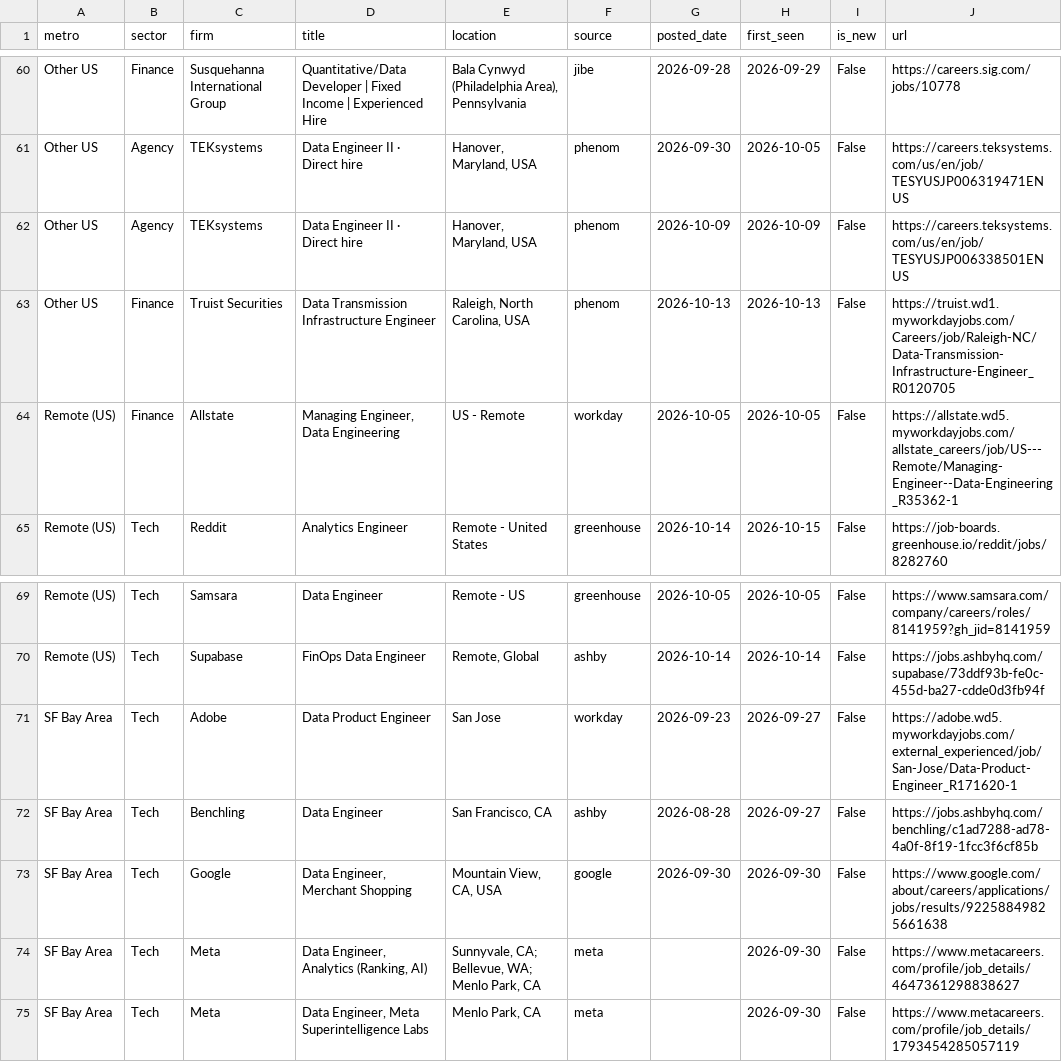
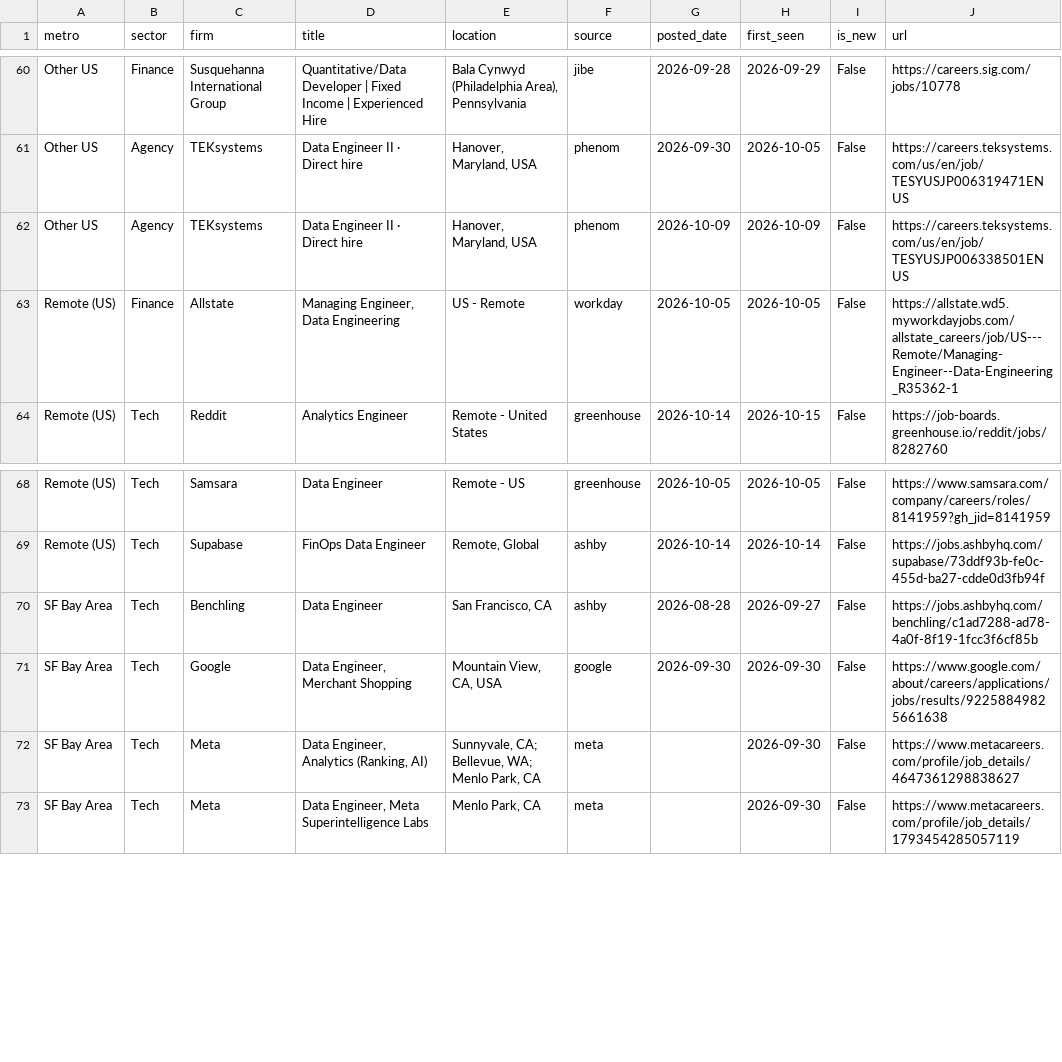
Before and after one commit to nakuljadeja08/Street-Watch, a CSV file: tech_watch_jobs.csv, drawn as a sheet; only a part is shown, gaps mark what is left out.

Commit message:
chore: daily tech pull 2026-10-20

```diff
--- a/tech_watch_jobs.csv
+++ b/tech_watch_jobs.csv
@@ -62,3 +62,2 @@ Other US,Agency,TEKsystems,Data Engineer II · Direct hire,"Hanover, Maryland, U
 Other US,Agency,TEKsystems,Data Engineer II · Direct hire,"Hanover, Maryland, USA",phenom,2026-10-09,2026-10-09,False,https://careers.teksystems.com/us/en/job/TESYUSJP006338501ENUS
-Other US,Finance,Truist Securities,Data Transmission Infrastructure Engineer,"Raleigh, North Carolina, USA",phenom,2026-10-13,2026-10-13,False,https://truist.wd1.myworkdayjobs.com/Careers/job/Raleigh-NC/Data-Transmission-Infrastructure-Engineer_R0120705
 Remote (US),Finance,Allstate,"Managing Engineer, Data Engineering",US - Remote,workday,2026-10-05,2026-10-05,False,https://allstate.wd5.myworkdayjobs.com/allstate_careers/job/US---Remote/Managing-Engineer--Data-Engineering_R35362-1
@@ -70,3 +69,2 @@ Remote (US),Tech,Samsara,Data Engineer,Remote - US,greenhouse,2026-10-05,2026-10
 Remote (US),Tech,Supabase,FinOps Data Engineer,"Remote, Global",ashby,2026-10-14,2026-10-14,False,https://jobs.ashbyhq.com/supabase/73ddf93b-fe0c-455d-ba27-cdde0d3fb94f
-SF Bay Area,Tech,Adobe,Data Product Engineer,San Jose,workday,2026-09-23,2026-09-27,False,https://adobe.wd5.myworkdayjobs.com/external_experienced/job/San-Jose/Data-Product-Engineer_R171620-1
 SF Bay Area,Tech,Benchling,Data Engineer,"San Francisco, CA",ashby,2026-08-28,2026-09-27,False,https://jobs.ashbyhq.com/benchling/c1ad7288-ad78-4a0f-8f19-1fcc3f6cf85b
```
Also changed, not shown: 2 other files.
